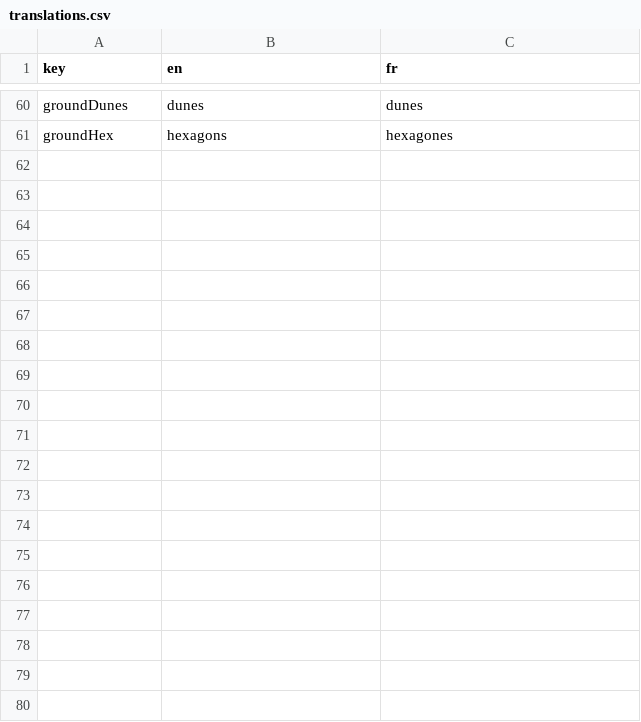
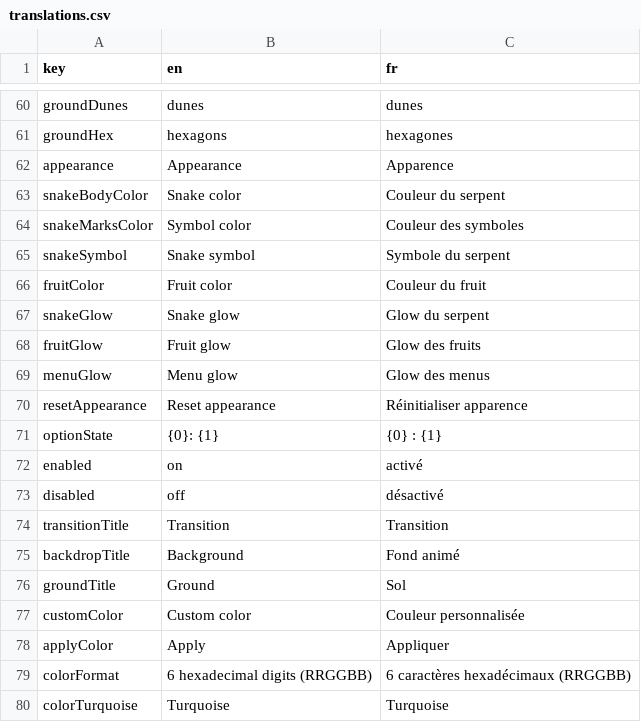
Before and after one commit to ArthurCaron/Snake, a CSV file: sourceAssets/i18n/translations.csv, drawn as a sheet; only a part is shown, gaps mark what is left out; the diff covers the shown part only; the diff names each change by its address in the sheet, - before the commit and + after, or states it on an @@ line.

Commit message:
Add appearance settings and hidden admin shortcuts

```diff
--- a/sourceAssets/i18n/translations.csv
+++ b/sourceAssets/i18n/translations.csv
+row 62: appearance | Appearance | Apparence
+row 63: snakeBodyColor | Snake color | Couleur du serpent
+row 64: snakeMarksColor | Symbol color | Couleur des symboles
+row 65: snakeSymbol | Snake symbol | Symbole du serpent
+row 66: fruitColor | Fruit color | Couleur du fruit
+row 67: snakeGlow | Snake glow | Glow du serpent
+row 68: fruitGlow | Fruit glow | Glow des fruits
+row 69: menuGlow | Menu glow | Glow des menus
+row 70: resetAppearance | Reset appearance | Réinitialiser apparence
+row 71: optionState | {0}: {1} | {0} : {1}
+row 72: enabled | on | activé
+row 73: disabled | off | désactivé
+row 74: transitionTitle | Transition | Transition
+row 75: backdropTitle | Background | Fond animé
+row 76: groundTitle | Ground | Sol
+row 77: customColor | Custom color | Couleur personnalisée
+row 78: applyColor | Apply | Appliquer
+row 79: colorFormat | 6 hexadecimal digits (RRGGBB) | 6 caractères hexadécimaux (RRGGBB)
+row 80: colorTurquoise | Turquoise | Turquoise
```
Also changed, not shown: 15 added rows elsewhere in this file, 36 other files.
